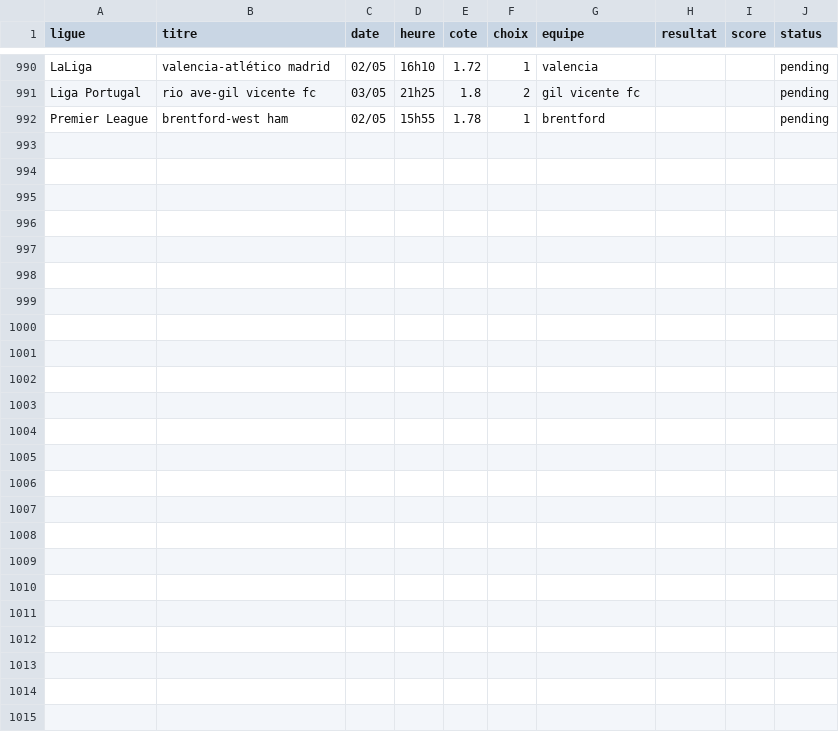
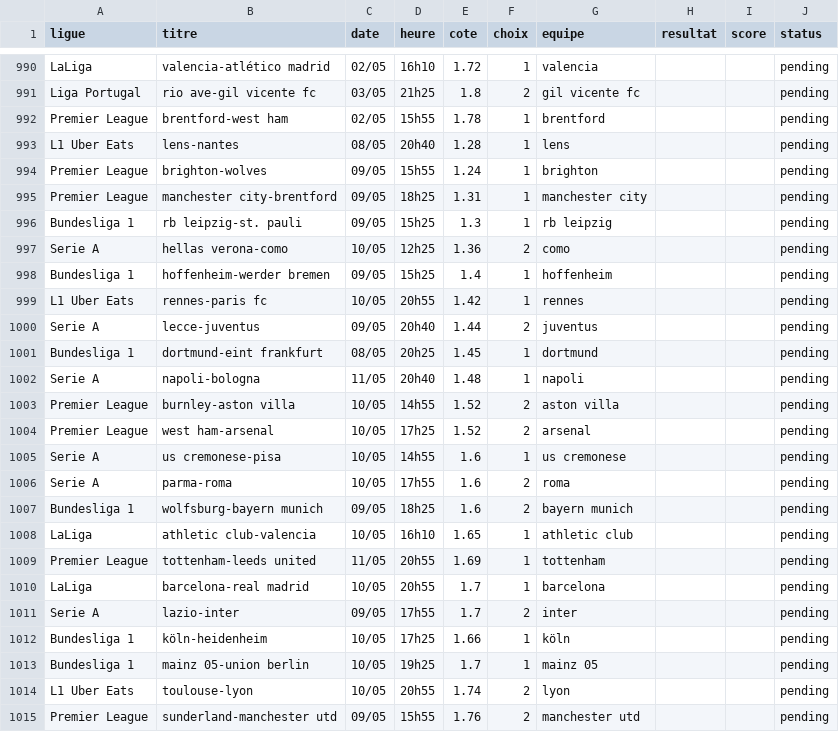
Before and after one commit to DavidSlskB/AlgoPari, a CSV file: data/pending_matches.csv, drawn as a sheet; only a part is shown, gaps mark what is left out; the diff names each change by its address in the sheet, - before the commit and + after, or states it on an @@ line.

```diff
--- a/data/pending_matches.csv
+++ b/data/pending_matches.csv
+row 993: L1 Uber Eats | lens-nantes | 08/05 | 20h40 | 1.28 | 1 | lens |  |  | pending
+row 994: Premier League | brighton-wolves | 09/05 | 15h55 | 1.24 | 1 | brighton |  |  | pending
+row 995: Premier League | manchester city-brentford | 09/05 | 18h25 | 1.31 | 1 | manchester city |  |  | pending
+row 996: Bundesliga 1 | rb leipzig-st. pauli | 09/05 | 15h25 | 1.3 | 1 | rb leipzig |  |  | pending
+row 997: Serie A | hellas verona-como | 10/05 | 12h25 | 1.36 | 2 | como |  |  | pending
+row 998: Bundesliga 1 | hoffenheim-werder bremen | 09/05 | 15h25 | 1.4 | 1 | hoffenheim |  |  | pending
+row 999: L1 Uber Eats | rennes-paris fc | 10/05 | 20h55 | 1.42 | 1 | rennes |  |  | pending
+row 1000: Serie A | lecce-juventus | 09/05 | 20h40 | 1.44 | 2 | juventus |  |  | pending
+row 1001: Bundesliga 1 | dortmund-eint frankfurt | 08/05 | 20h25 | 1.45 | 1 | dortmund |  |  | pending
+row 1002: Serie A | napoli-bologna | 11/05 | 20h40 | 1.48 | 1 | napoli |  |  | pending
+row 1003: Premier League | burnley-aston villa | 10/05 | 14h55 | 1.52 | 2 | aston villa |  |  | pending
+row 1004: Premier League | west ham-arsenal | 10/05 | 17h25 | 1.52 | 2 | arsenal |  |  | pending
+row 1005: Serie A | us cremonese-pisa | 10/05 | 14h55 | 1.6 | 1 | us cremonese |  |  | pending
+row 1006: Serie A | parma-roma | 10/05 | 17h55 | 1.6 | 2 | roma |  |  | pending
+row 1007: Bundesliga 1 | wolfsburg-bayern munich | 09/05 | 18h25 | 1.6 | 2 | bayern munich |  |  | pending
+row 1008: LaLiga | athletic club-valencia | 10/05 | 16h10 | 1.65 | 1 | athletic club |  |  | pending
+row 1009: Premier League | tottenham-leeds united | 11/05 | 20h55 | 1.69 | 1 | tottenham |  |  | pending
+row 1010: LaLiga | barcelona-real madrid | 10/05 | 20h55 | 1.7 | 1 | barcelona |  |  | pending
+row 1011: Serie A | lazio-inter | 09/05 | 17h55 | 1.7 | 2 | inter |  |  | pending
+row 1012: Bundesliga 1 | köln-heidenheim | 10/05 | 17h25 | 1.66 | 1 | köln |  |  | pending
+row 1013: Bundesliga 1 | mainz 05-union berlin | 10/05 | 19h25 | 1.7 | 1 | mainz 05 |  |  | pending
+row 1014: L1 Uber Eats | toulouse-lyon | 10/05 | 20h55 | 1.74 | 2 | lyon |  |  | pending
+row 1015: Premier League | sunderland-manchester utd | 09/05 | 15h55 | 1.76 | 2 | manchester utd |  |  | pending
```
Also changed, not shown: 1 other file.
